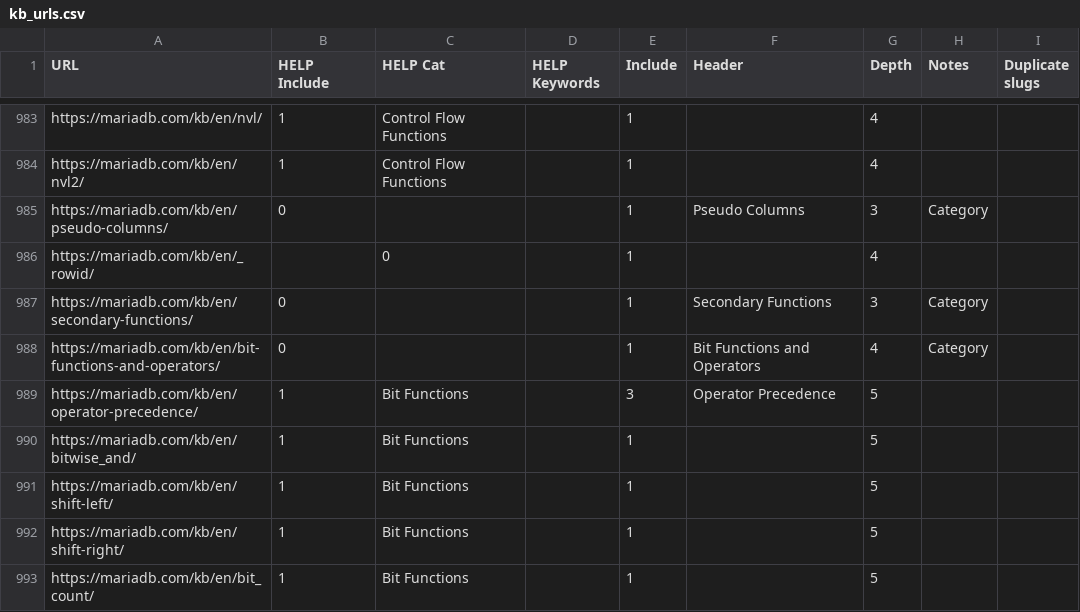
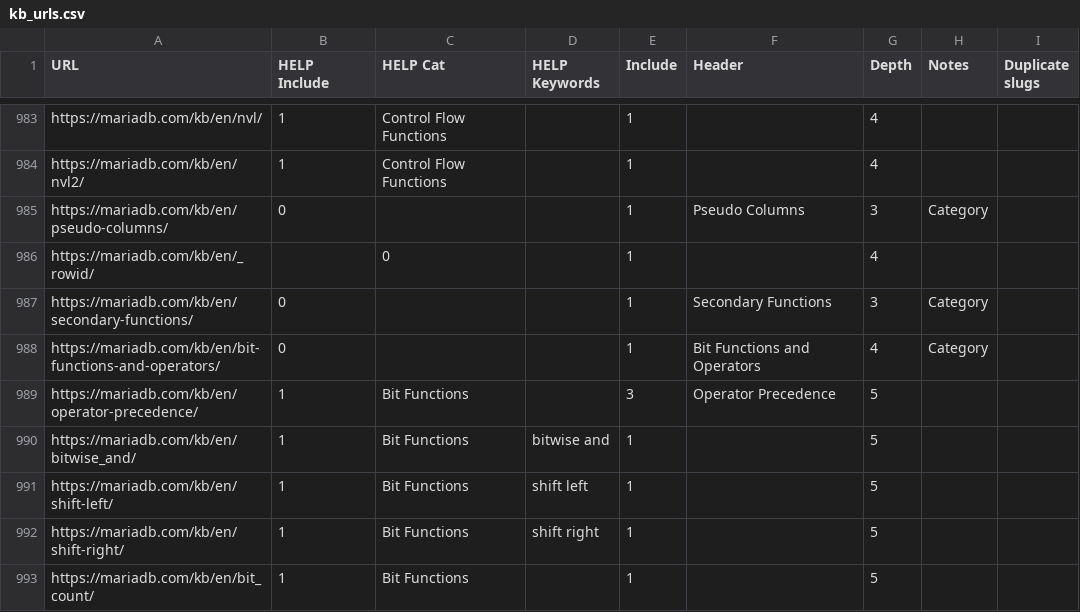
Before and after one commit to iangilfillan/mariadb-help_contents, a CSV file: input/kb_urls.csv, drawn as a sheet; only a part is shown, gaps mark what is left out; the diff covers the shown part only.

Commit message:
Added checks for dupicate keywords, unescapes name when pulling from title tag in raw html

```diff
--- a/input/kb_urls.csv
+++ b/input/kb_urls.csv
@@ -989,5 +989,5 @@ https://mariadb.com/kb/en/bit-functions-and-operators/,0,,,1,Bit Functions and O
 https://mariadb.com/kb/en/operator-precedence/,1,Bit Functions,,3,Operator Precedence,5,,
-https://mariadb.com/kb/en/bitwise_and/,1,Bit Functions,,1,,5,,
-https://mariadb.com/kb/en/shift-left/,1,Bit Functions,,1,,5,,
-https://mariadb.com/kb/en/shift-right/,1,Bit Functions,,1,,5,,
+https://mariadb.com/kb/en/bitwise_and/,1,Bit Functions,bitwise and,1,,5,,
+https://mariadb.com/kb/en/shift-left/,1,Bit Functions,shift left,1,,5,,
+https://mariadb.com/kb/en/shift-right/,1,Bit Functions,shift right,1,,5,,
 https://mariadb.com/kb/en/bit_count/,1,Bit Functions,,1,,5,,
```
Also changed, not shown: 40 edited cells elsewhere in this file, input/help_cats.csv, 13 other files.
